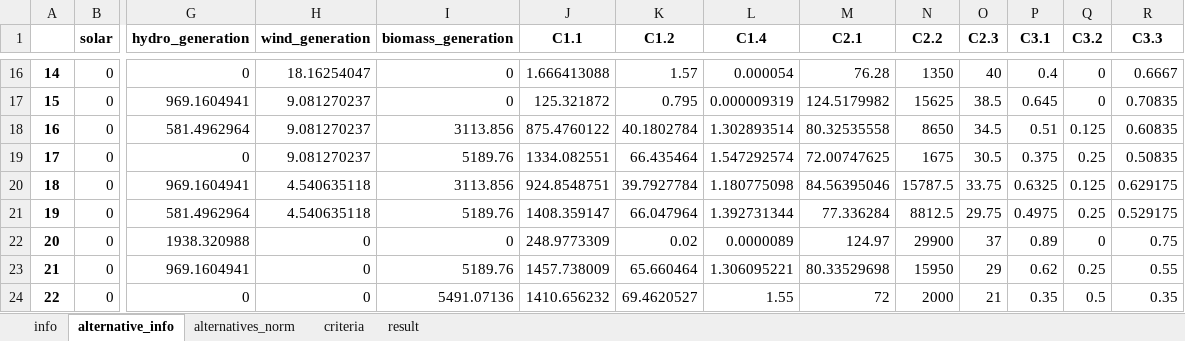
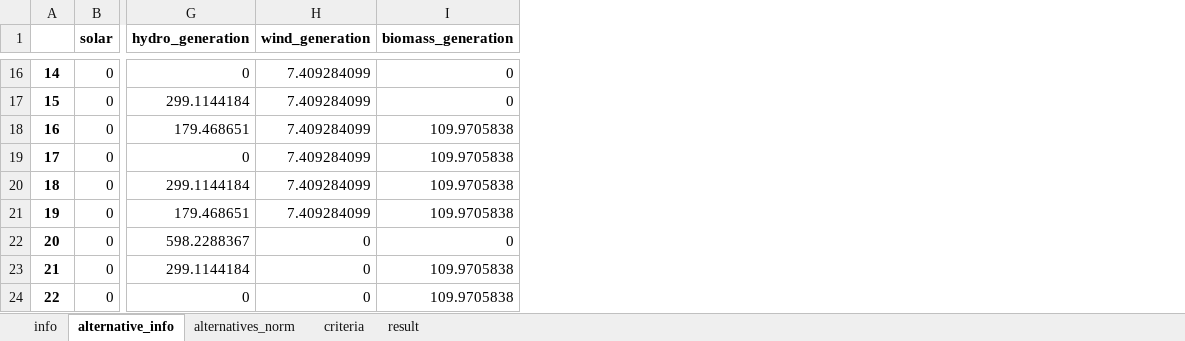
Before and after one commit to MateoBarrera/ResearchDev, an Excel workbook: Repo/Articulo1/output/TOPSIS.xlsx, sheet alternative_info, drawn as a sheet; only a part is shown, gaps mark what is left out; values as stored, in another font and other column widths than the file's, no borders; the diff covers the shown part only; the diff names each change by its address in the sheet, - before the commit and + after, or states it on an @@ line.

```diff
--- a/Repo/Articulo1/output/TOPSIS.xlsx (sheet alternative_info)
+++ b/Repo/Articulo1/output/TOPSIS.xlsx (sheet alternative_info)
-column J (C1.1), rows 16-24: 1.666413088 | 125.321872 | 875.4760122 | 1334.082551 | 924.8548751 | 1408.359147 | 248.9773309 | 1457.738009 | 1410.656232
-column K (C1.2), rows 16-24: 1.57 | 0.795 | 40.1802784 | 66.435464 | 39.7927784 | 66.047964 | 0.02 | 65.660464 | 69.4620527
-column L (C1.4), rows 16-24: 0.000054 | 0.000009319 | 1.302893514 | 1.547292574 | 1.180775098 | 1.392731344 | 0.0000089 | 1.306095221 | 1.55
-column M (C2.1), rows 16-24: 76.28 | 124.5179982 | 80.32535558 | 72.00747625 | 84.56395046 | 77.336284 | 124.97 | 80.33529698 | 72
-column N (C2.2), rows 16-24: 1350 | 15625 | 8650 | 1675 | 15787.5 | 8812.5 | 29900 | 15950 | 2000
-column O (C2.3), rows 16-24: 40 | 38.5 | 34.5 | 30.5 | 33.75 | 29.75 | 37 | 29 | 21
-column P (C3.1), rows 16-24: 0.4 | 0.645 | 0.51 | 0.375 | 0.6325 | 0.4975 | 0.89 | 0.62 | 0.35
-column Q (C3.2), rows 16-24: 0 | 0 | 0.125 | 0.25 | 0.125 | 0.25 | 0 | 0.25 | 0.5
-column R (C3.3), rows 16-24: 0.6667 | 0.70835 | 0.60835 | 0.50835 | 0.629175 | 0.529175 | 0.75 | 0.55 | 0.35
-H16 (wind_generation): 18.16254047
+H16 (wind_generation): 7.409284099
-G17 (hydro_generation): 969.1604941
+G17 (hydro_generation): 299.1144184
-H17:H19 (wind_generation): 9.081270237
+H17:H19 (wind_generation): 7.409284099
-G18 (hydro_generation): 581.4962964
+G18 (hydro_generation): 179.468651
-I18 (biomass_generation): 3113.856
+I18 (biomass_generation): 109.9705838
-I19 (biomass_generation): 5189.76
+I19 (biomass_generation): 109.9705838
-G20 (hydro_generation): 969.1604941
+G20 (hydro_generation): 299.1144184
-H20:H21 (wind_generation): 4.540635118
+H20:H21 (wind_generation): 7.409284099
-I20 (biomass_generation): 3113.856
+I20 (biomass_generation): 109.9705838
-G21 (hydro_generation): 581.4962964
+G21 (hydro_generation): 179.468651
-I21 (biomass_generation): 5189.76
+I21 (biomass_generation): 109.9705838
-G22 (hydro_generation): 1938.320988
+G22 (hydro_generation): 598.2288367
-G23 (hydro_generation): 969.1604941
+G23 (hydro_generation): 299.1144184
-I23 (biomass_generation): 5189.76
+I23 (biomass_generation): 109.9705838
-I24 (biomass_generation): 5491.07136
+I24 (biomass_generation): 109.9705838
```
Also changed, not shown: 38 edited cells elsewhere in this sheet, sheet alternatives_norm, sheet result, sheet info, 4 other files.
